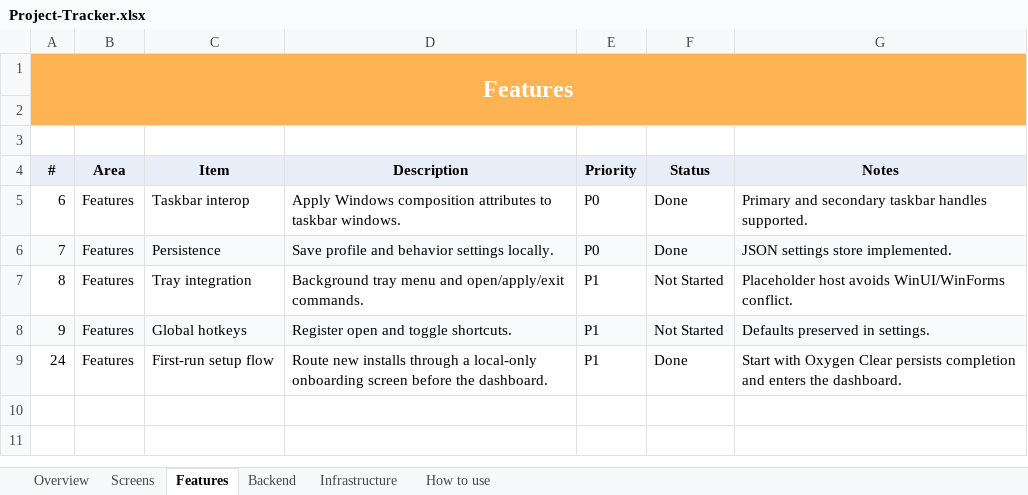
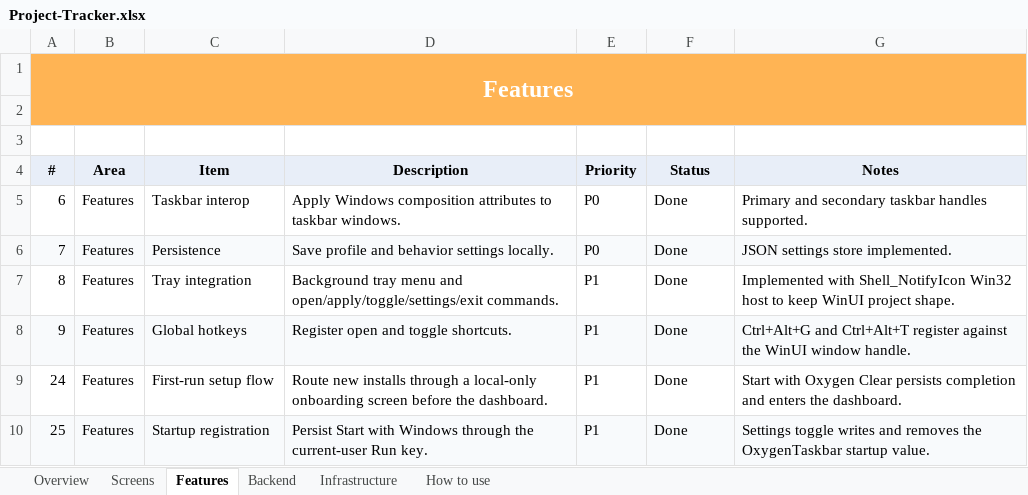
Before and after one commit to SFSorrow1968/TaskbarTransparency-WinUI, an Excel workbook: tracker/Project-Tracker.xlsx, sheet Features, drawn as a sheet; values as stored, in another font and other column widths than the file's, no borders; conditional formats not drawn; the diff names each change by its address in the sheet, - before the commit and + after, or states it on an @@ line.

Commit message:
Add tray startup hotkey behavior

```diff
--- a/tracker/Project-Tracker.xlsx (sheet Features)
+++ b/tracker/Project-Tracker.xlsx (sheet Features)
-D7 (Description): …menu and open/apply/exit commands.
+D7 (Description): …menu and open/apply/toggle/settings/exit commands.
-F7:F8 (Status): Not Started
+F7:F8 (Status): Done
-G7 (Notes): Placeholder host avoids WinUI/WinForms conflict.
+G7 (Notes): Implemented with Shell_NotifyIcon Win32 host to keep WinUI project shape.
-G8 (Notes): Defaults preserved in settings.
+G8 (Notes): Ctrl+Alt+G and Ctrl+Alt+T register against the WinUI window handle.
+row 10: 25 | Features | Startup registration | Persist Start with Windows through the current-user Run key. | P1 | Done | Settings toggle writes and removes the OxygenTaskbar startup value.
```
Also changed, not shown: sheet Overview, sheet Backend, sheet Screens, 9 other files.
